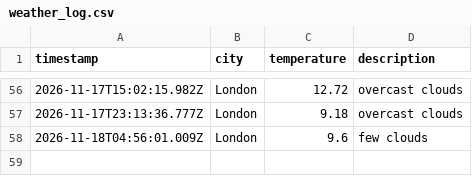
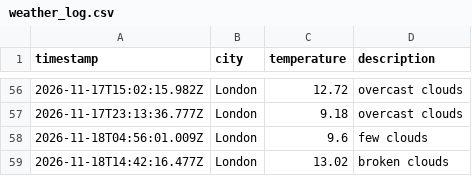
Before and after one commit to Webbie-AAA/weather_app_workflow, a CSV file: data/weather_log.csv, drawn as a sheet; only a part is shown, gaps mark what is left out; the diff names each change by its address in the sheet, - before the commit and + after, or states it on an @@ line.

```diff
--- a/data/weather_log.csv
+++ b/data/weather_log.csv
+row 59: 2026-11-18T14:42:16.477Z | London | 13.02 | broken clouds
```
Also changed, not shown: 1 other file.
